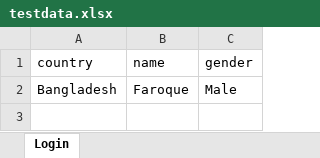
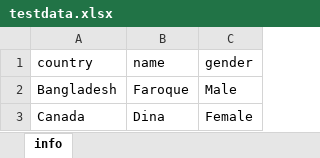
Before and after one commit to rfnshare/MobileAutomationFramework, an Excel workbook: utils/testdata.xlsx, sheet info, drawn as a sheet; values as stored, in another font and other column widths than the file's, no borders; the diff names each change by its address in the sheet, - before the commit and + after, or states it on an @@ line.

Commit message:
impliment data driven testing using excel

```diff
--- a/utils/testdata.xlsx (sheet info)
+++ b/utils/testdata.xlsx (sheet info)
-sheet tab: Login
+sheet tab: info
+row 3: Canada | Dina | Female
```
Also changed, not shown: 3 other files.
